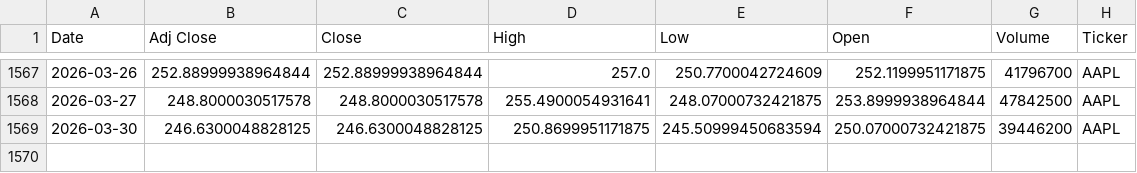
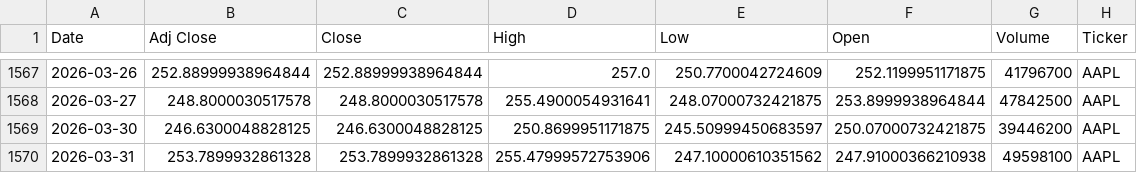
Before and after one commit to Youssef-3Joe/Stock-Market-Analysis, a CSV file: AAPL.csv, drawn as a sheet; only a part is shown, gaps mark what is left out.

```diff
--- a/AAPL.csv
+++ b/AAPL.csv
@@ -1568,2 +1568,3 @@ Date,Adj Close,Close,High,Low,Open,Volume,Ticker
 2026-03-27,248.8000030517578,248.8000030517578,255.4900054931641,248.07000732421875,253.8999938964844,47842500,AAPL
-2026-03-30,246.6300048828125,246.6300048828125,250.8699951171875,245.50999450683594,250.07000732421875,39446200,AAPL
+2026-03-30,246.6300048828125,246.6300048828125,250.8699951171875,245.50999450683597,250.07000732421875,39446200,AAPL
+2026-03-31,253.7899932861328,253.7899932861328,255.47999572753906,247.10000610351562,247.91000366210938,49598100,AAPL
```
Also changed, not shown: AMZN.csv, MSFT.csv, 5 other files.
